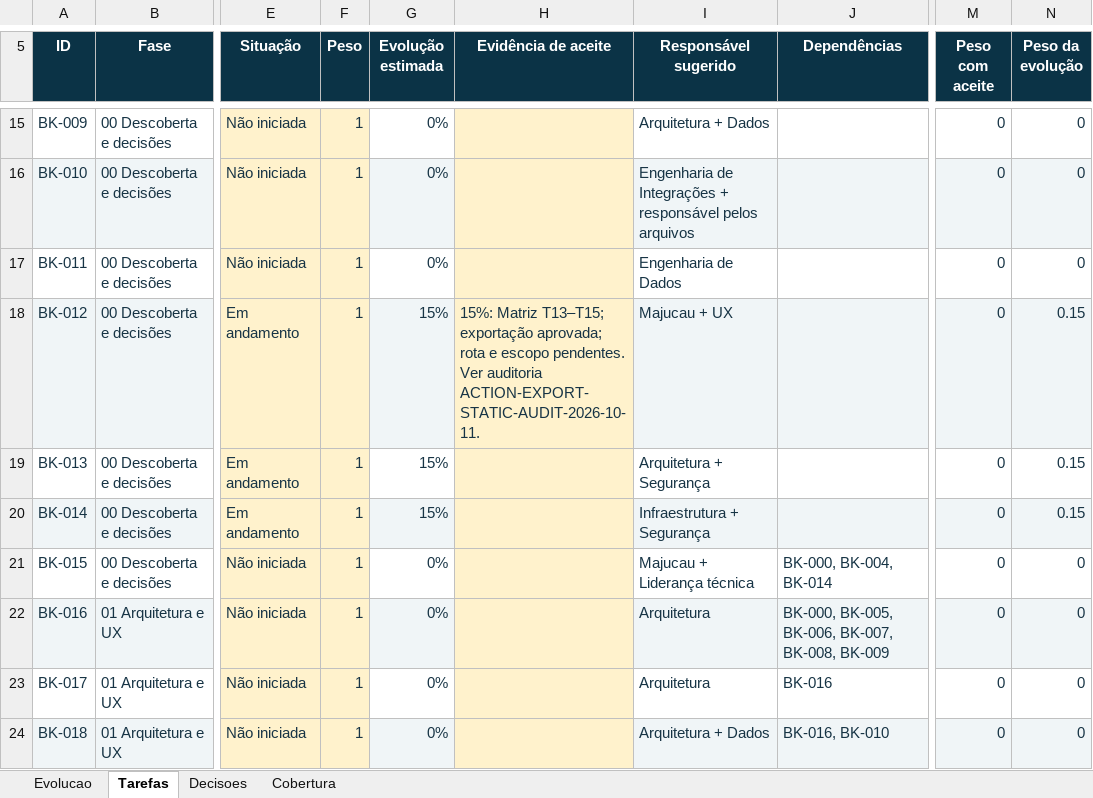
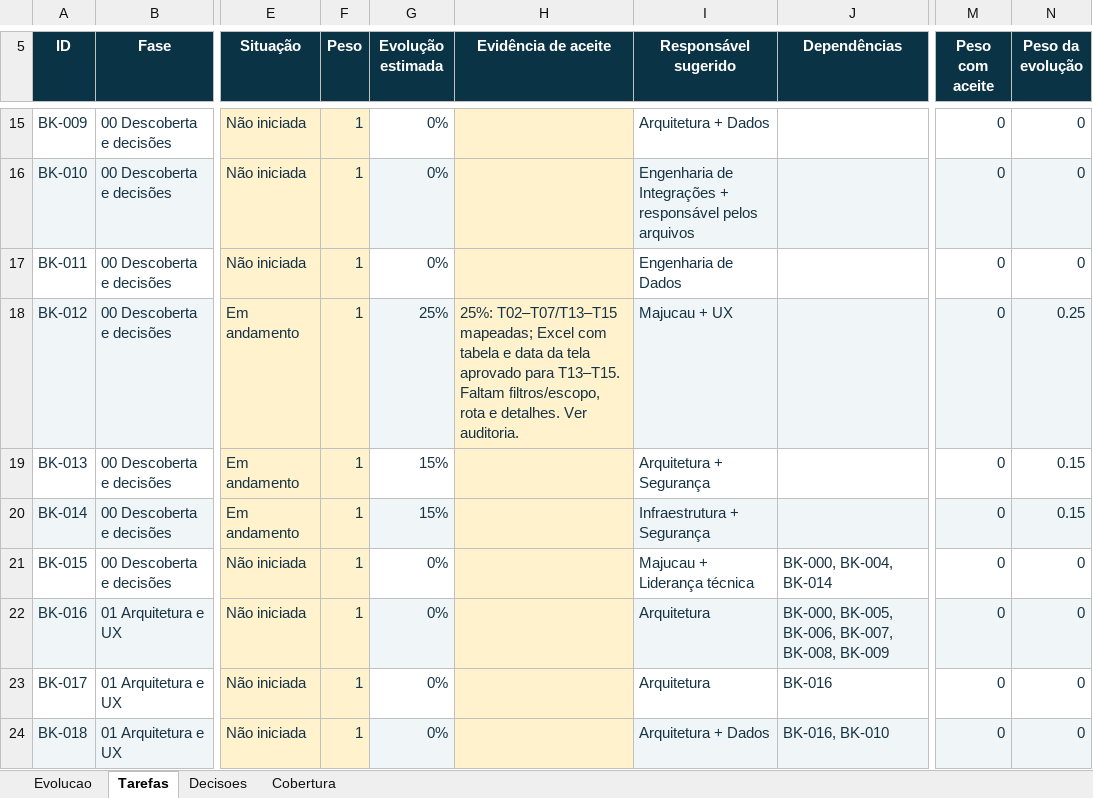
Before and after one commit to guilhermejacyzin/majucau, an Excel workbook: docs/planejamento/outputs/MAJUCAU_BACKLOG_E_EVOLUCAO_v2.xlsx, sheet Tarefas, drawn as a sheet; only a part is shown, gaps mark what is left out; values as stored, in another font and other column widths than the file's, no borders; conditional formats and table styles not drawn; the diff names each change by its address in the sheet, - before the commit and + after, or states it on an @@ line.

Commit message:
docs(governanca): especificar Excel de exportações T13-T15
O que é: detalhamento aprovado das exportações das telas T13, T14 e T15.
O que foi feito: registrei Excel com as linhas da tabela e a data exibida; atualizei a auditoria, as decisões, o backlog estruturado, a visão geral e a planilha. Sincronizei percentuais/evidências com os registros atuais e validei os artefatos. Nenhuma tela ou regra de negócio foi alterada.
Próximo passo: definir filtros, paginação, escopo e consultas de detalhe; especificar formato e conteúdo das exportações T02-T07; implementar as rotas aprovadas.
Quanto falta da tarefa BK-012: 75%.
Quanto falta do projeto: 91,5%.

```diff
--- a/docs/planejamento/outputs/MAJUCAU_BACKLOG_E_EVOLUCAO_v2.xlsx (sheet Tarefas)
+++ b/docs/planejamento/outputs/MAJUCAU_BACKLOG_E_EVOLUCAO_v2.xlsx (sheet Tarefas)
-G18 (Evolução estimada): 15%
+G18 (Evolução estimada): 25%
-H18 (Evidência de aceite): 15%: Matriz T13–T15; exportação aprovada; rota e escopo pendentes. Ver auditoria ACTION-EXPORT-STATIC-AUDIT-2026-10-11.
+H18 (Evidência de aceite): 25%: T02–T07/T13–T15 mapeadas; Excel com tabela e data da tela aprovado para T13–T15. Faltam filtros/escopo, rota e detalhes. Ver auditoria.
-N18 (Peso da evolução): 0.15
+N18 (Peso da evolução): 0.25
```
Also changed, not shown: sheet Evolucao, 6 other files.
